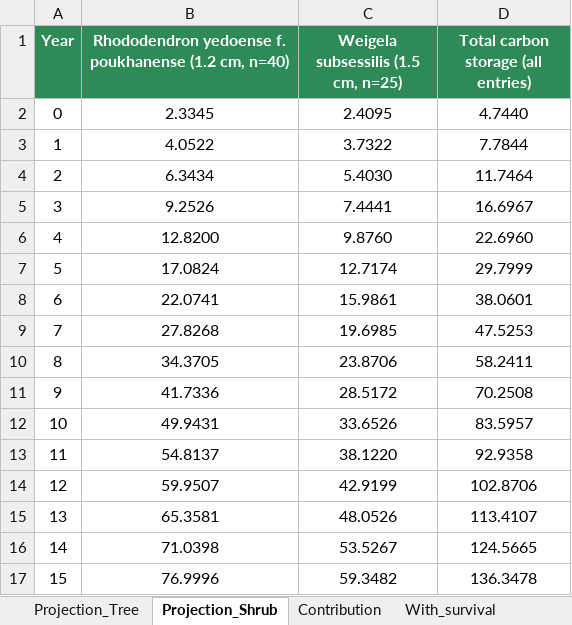
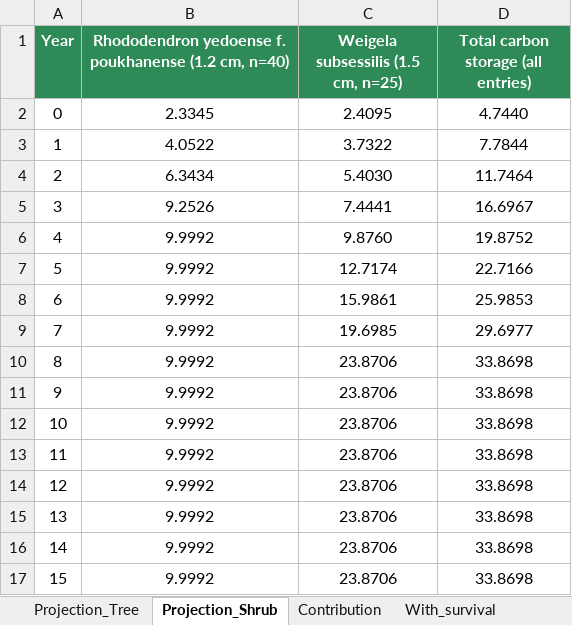
Before and after one commit to ISW-LAB/ForeCarb, an Excel workbook: presets/example_report_Profile_1.xlsx, sheet Projection_Shrub, drawn as a sheet; only a part is shown; values as stored, in another font and other column widths than the file's, no borders; the diff covers the shown part only; the diff names each change by its address in the sheet, - before the commit and + after, or states it on an @@ line.

```diff
--- a/presets/example_report_Profile_1.xlsx (sheet Projection_Shrub)
+++ b/presets/example_report_Profile_1.xlsx (sheet Projection_Shrub)
-B6: 12.8200
+B6: 9.9992
-D6: 22.6960
+D6: 19.8752
-B7: 17.0824
+B7: 9.9992
-D7: 29.7999
+D7: 22.7166
-B8: 22.0741
+B8: 9.9992
-D8: 38.0601
+D8: 25.9853
-B9: 27.8268
+B9: 9.9992
-D9: 47.5253
+D9: 29.6977
-B10: 34.3705
+B10: 9.9992
-D10: 58.2411
+D10: 33.8698
-B11: 41.7336
+B11: 9.9992
-C11: 28.5172
+C11: 23.8706
-D11: 70.2508
+D11: 33.8698
-B12: 49.9431
+B12: 9.9992
-C12: 33.6526
+C12: 23.8706
-D12: 83.5957
+D12: 33.8698
-B13: 54.8137
+B13: 9.9992
-C13: 38.1220
+C13: 23.8706
-D13: 92.9358
+D13: 33.8698
-B14: 59.9507
+B14: 9.9992
-C14: 42.9199
+C14: 23.8706
-D14: 102.8706
+D14: 33.8698
-B15: 65.3581
+B15: 9.9992
-C15: 48.0526
+C15: 23.8706
-D15: 113.4107
+D15: 33.8698
-B16: 71.0398
+B16: 9.9992
-C16: 53.5267
+C16: 23.8706
-D16: 124.5665
+D16: 33.8698
-B17: 76.9996
+B17: 9.9992
-C17: 59.3482
+C17: 23.8706
-D17: 136.3478
+D17: 33.8698
```
Also changed, not shown: 45 edited cells elsewhere in this sheet, sheet Fitted_range_audit, sheet With_survival, sheet Calculation_details, sheet Projection_Tree, charts or pictures, 21 other files.
